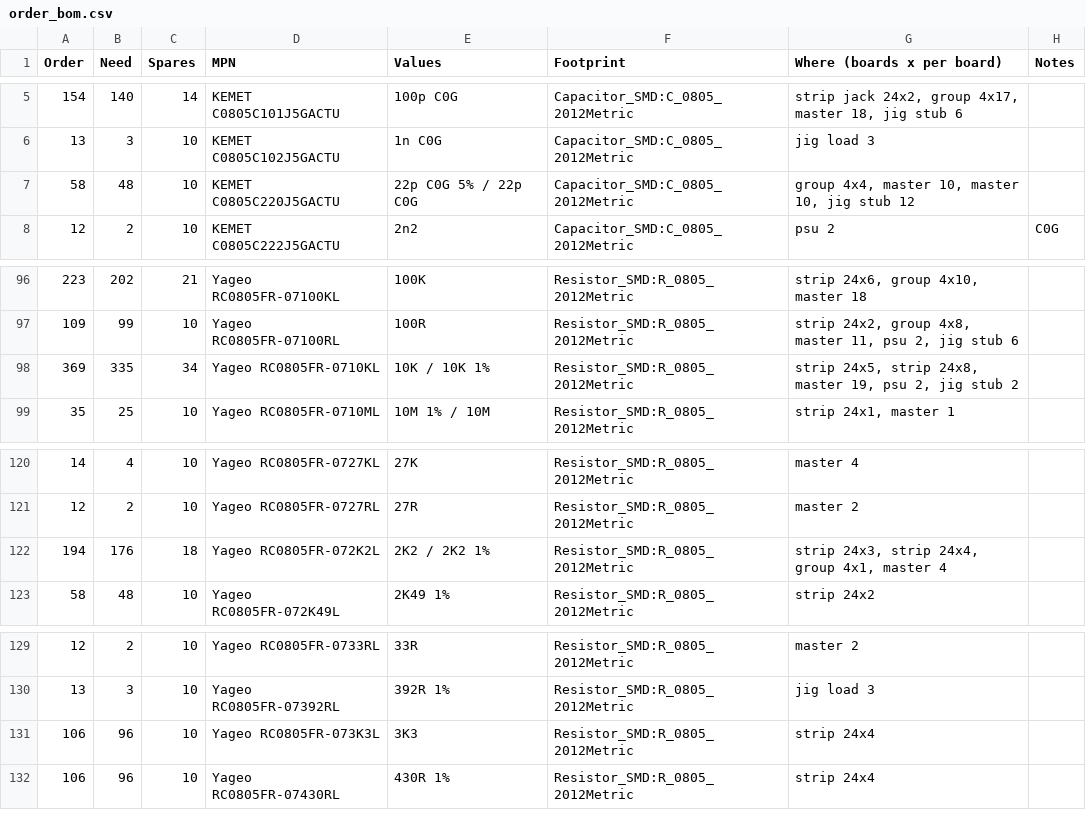
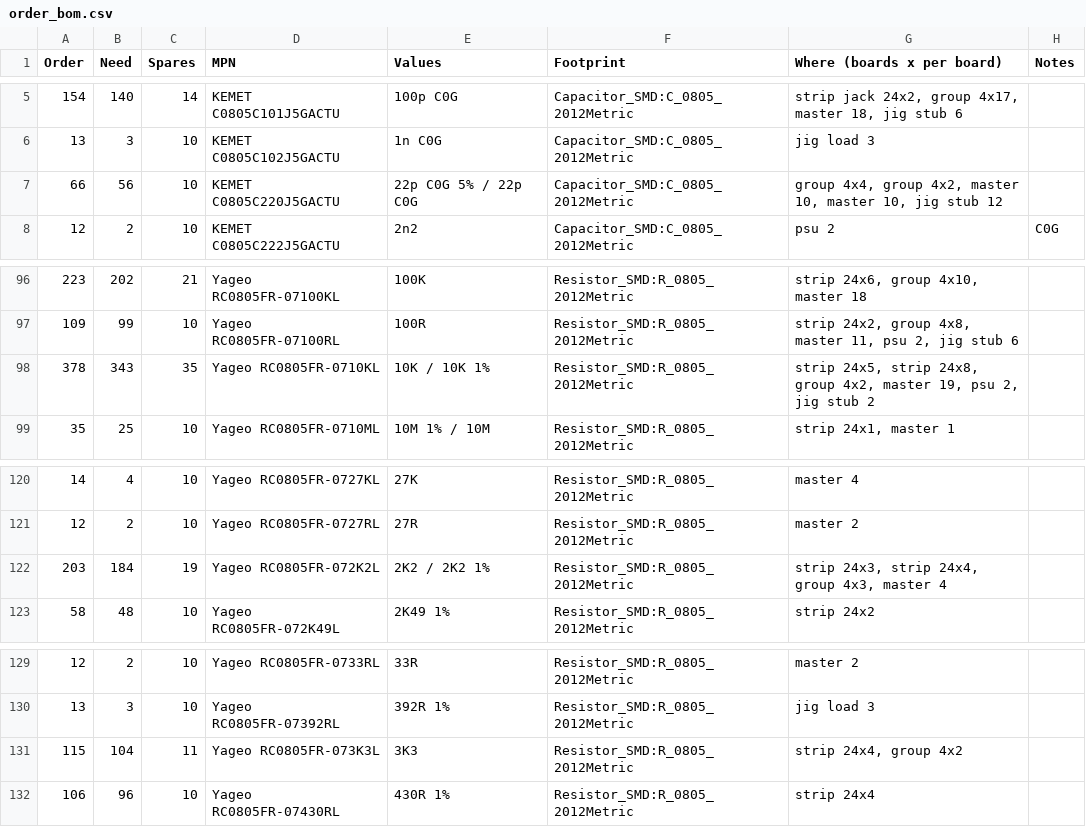
Before and after one commit to cozycactus/goa-console, a CSV file: order_bom.csv, drawn as a sheet; only a part is shown, gaps mark what is left out.

```diff
--- a/order_bom.csv
+++ b/order_bom.csv
@@ -6,3 +6,3 @@
 "13","3","10","KEMET C0805C102J5GACTU","1n C0G","Capacitor_SMD:C_0805_2012Metric","jig load 3",""
-"58","48","10","KEMET C0805C220J5GACTU","22p C0G 5% / 22p C0G","Capacitor_SMD:C_0805_2012Metric","group 4x4, master 10, master 10, jig stub 12",""
+"66","56","10","KEMET C0805C220J5GACTU","22p C0G 5% / 22p C0G","Capacitor_SMD:C_0805_2012Metric","group 4x4, group 4x2, master 10, master 10, jig stub 12",""
 "12","2","10","KEMET C0805C222J5GACTU","2n2","Capacitor_SMD:C_0805_2012Metric","psu 2","C0G"
@@ -97,3 +97,3 @@
 "109","99","10","Yageo RC0805FR-07100RL","100R","Resistor_SMD:R_0805_2012Metric","strip 24x2, group 4x8, master 11, psu 2, jig stub 6",""
-"369","335","34","Yageo RC0805FR-0710KL","10K / 10K 1%","Resistor_SMD:R_0805_2012Metric","strip 24x5, strip 24x8, master 19, psu 2, jig stub 2",""
+"378","343","35","Yageo RC0805FR-0710KL","10K / 10K 1%","Resistor_SMD:R_0805_2012Metric","strip 24x5, strip 24x8, group 4x2, master 19, psu 2, jig stub 2",""
 "35","25","10","Yageo RC0805FR-0710ML","10M 1% / 10M","Resistor_SMD:R_0805_2012Metric","strip 24x1, master 1",""
@@ -121,3 +121,3 @@
 "12","2","10","Yageo RC0805FR-0727RL","27R","Resistor_SMD:R_0805_2012Metric","master 2",""
-"194","176","18","Yageo RC0805FR-072K2L","2K2 / 2K2 1%","Resistor_SMD:R_0805_2012Metric","strip 24x3, strip 24x4, group 4x1, master 4",""
+"203","184","19","Yageo RC0805FR-072K2L","2K2 / 2K2 1%","Resistor_SMD:R_0805_2012Metric","strip 24x3, strip 24x4, group 4x3, master 4",""
 "58","48","10","Yageo RC0805FR-072K49L","2K49 1%","Resistor_SMD:R_0805_2012Metric","strip 24x2",""
@@ -130,3 +130,3 @@
 "13","3","10","Yageo RC0805FR-07392RL","392R 1%","Resistor_SMD:R_0805_2012Metric","jig load 3",""
-"106","96","10","Yageo RC0805FR-073K3L","3K3","Resistor_SMD:R_0805_2012Metric","strip 24x4",""
+"115","104","11","Yageo RC0805FR-073K3L","3K3","Resistor_SMD:R_0805_2012Metric","strip 24x4, group 4x2",""
 "106","96","10","Yageo RC0805FR-07430RL","430R 1%","Resistor_SMD:R_0805_2012Metric","strip 24x4",""
```
Also changed, not shown: group_BOM.csv, 30 other files.
